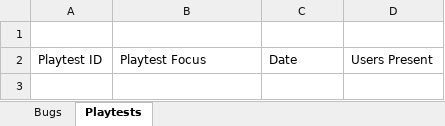
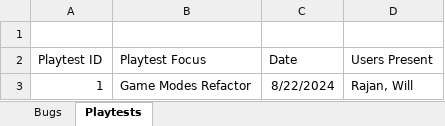
Before and after one commit to Rajan117/TagGame, an Excel workbook: Tag/TagBugTracker.xlsx, sheet Playtests, drawn as a sheet; values as stored, in another font and other column widths than the file's, no borders; the diff names each change by its address in the sheet, - before the commit and + after, or states it on an @@ line.

```diff
--- a/Tag/TagBugTracker.xlsx (sheet Playtests)
+++ b/Tag/TagBugTracker.xlsx (sheet Playtests)
+row 3: 1 | Game Modes Refactor | 8/22/2024 | Rajan, Will
```
Also changed, not shown: sheet Bugs.
